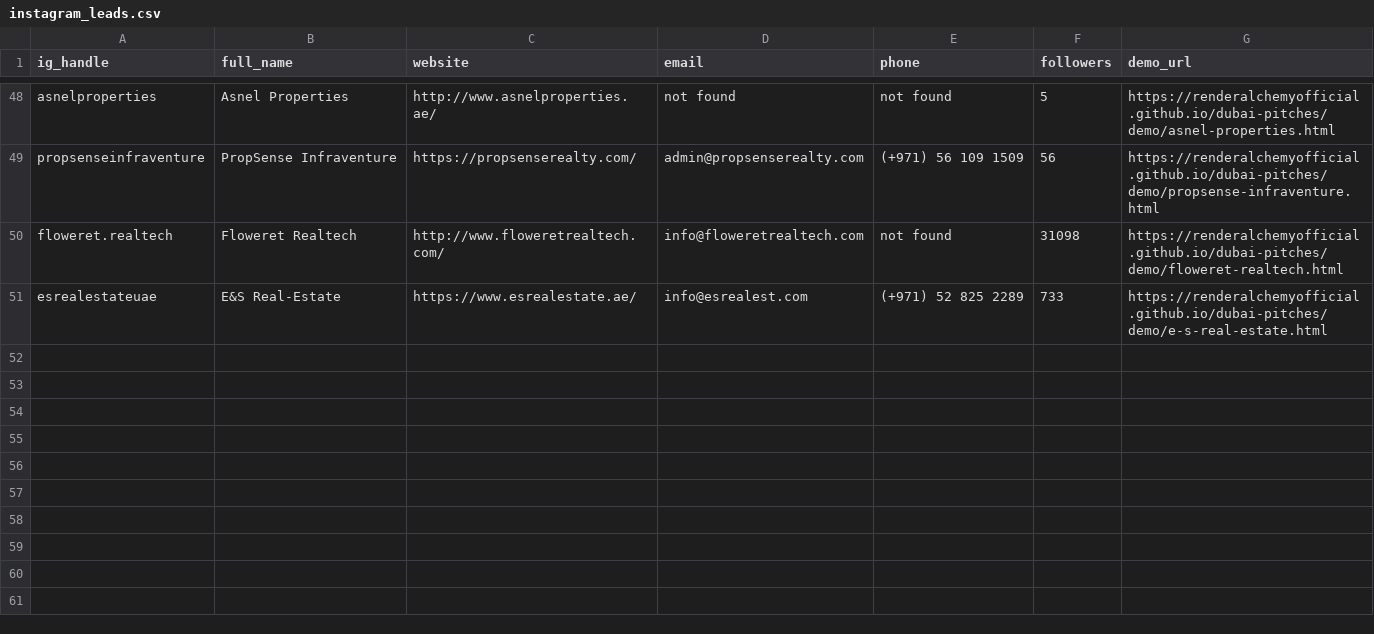
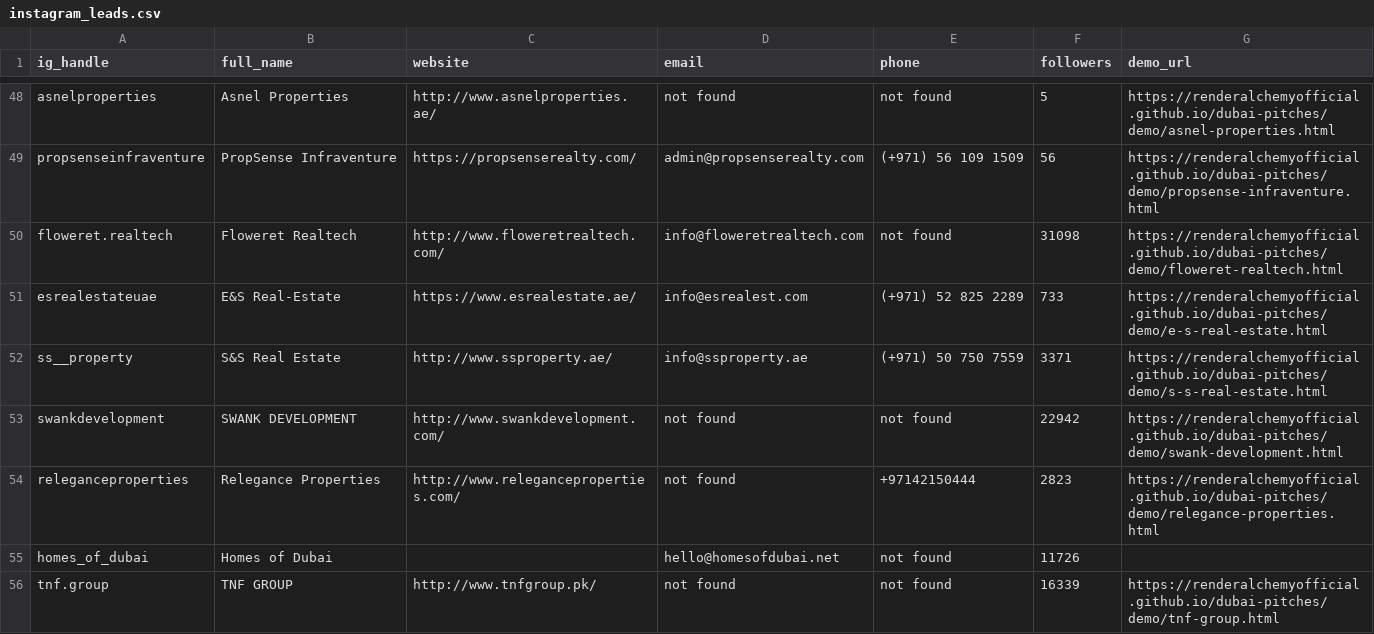
Before and after one commit to renderalchemyofficial/dubai-pitches, a CSV file: instagram_leads.csv, drawn as a sheet; only a part is shown, gaps mark what is left out; the diff names each change by its address in the sheet, - before the commit and + after, or states it on an @@ line.

Commit message:
Instagram run 2026-06-27: batch 2

```diff
--- a/instagram_leads.csv
+++ b/instagram_leads.csv
+row 52: ss__property | S&S Real Estate | http://www.ssproperty.ae/ | info@ssproperty.ae | (+971) 50 750 7559 | 3371 | https://renderalchemyofficial.github.io/dubai-pitches/demo/s-s-real-estate.html
+row 53: swankdevelopment | SWANK DEVELOPMENT | http://www.swankdevelopment.com/ | not found | not found | 22942 | https://renderalchemyofficial.github.io/dubai-pitches/demo/swank-development.html
+row 54: releganceproperties | Relegance Properties | http://www.releganceproperties.com/ | not found | +97142150444 | 2823 | https://renderalchemyofficial.github.io/dubai-pitches/demo/relegance-properties.html
+row 55: homes_of_dubai | Homes of Dubai |  | hello@homesofdubai.net | not found | 11726
+row 56: tnf.group | TNF GROUP | http://www.tnfgroup.pk/ | not found | not found | 16339 | https://renderalchemyofficial.github.io/dubai-pitches/demo/tnf-group.html
```
Also changed, not shown: 4 other files.
